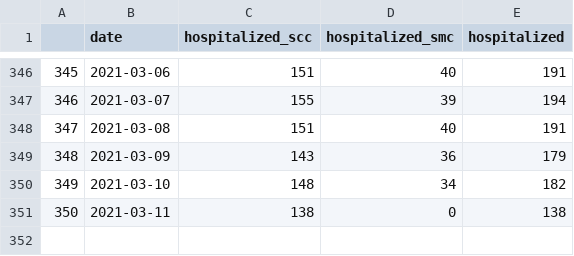
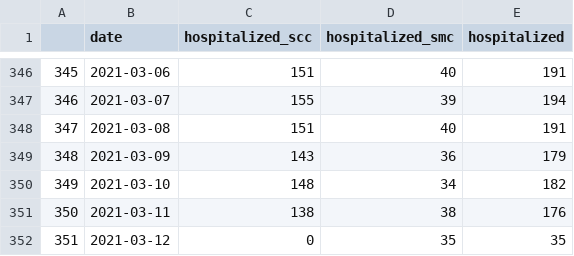
Before and after one commit to stanfordfuturebay/stanfordfuturebay.github.io, a CSV file: covid19/sv_dash_data_processing/sv_hosp_by_date.csv, drawn as a sheet; only a part is shown, gaps mark what is left out.

```diff
--- a/covid19/sv_dash_data_processing/sv_hosp_by_date.csv
+++ b/covid19/sv_dash_data_processing/sv_hosp_by_date.csv
@@ -350,2 +350,3 @@
 "349",2021-03-10,148,34,182
-"350",2021-03-11,138,0,138
+"350",2021-03-11,138,38,176
+"351",2021-03-12,0,35,35
```
Also changed, not shown: covid19/sv_dash_data_processing/comparison_cases_by_date.csv, covid19/sv_dash_data_processing/sv_cases_by_age.csv, 13 other files.
